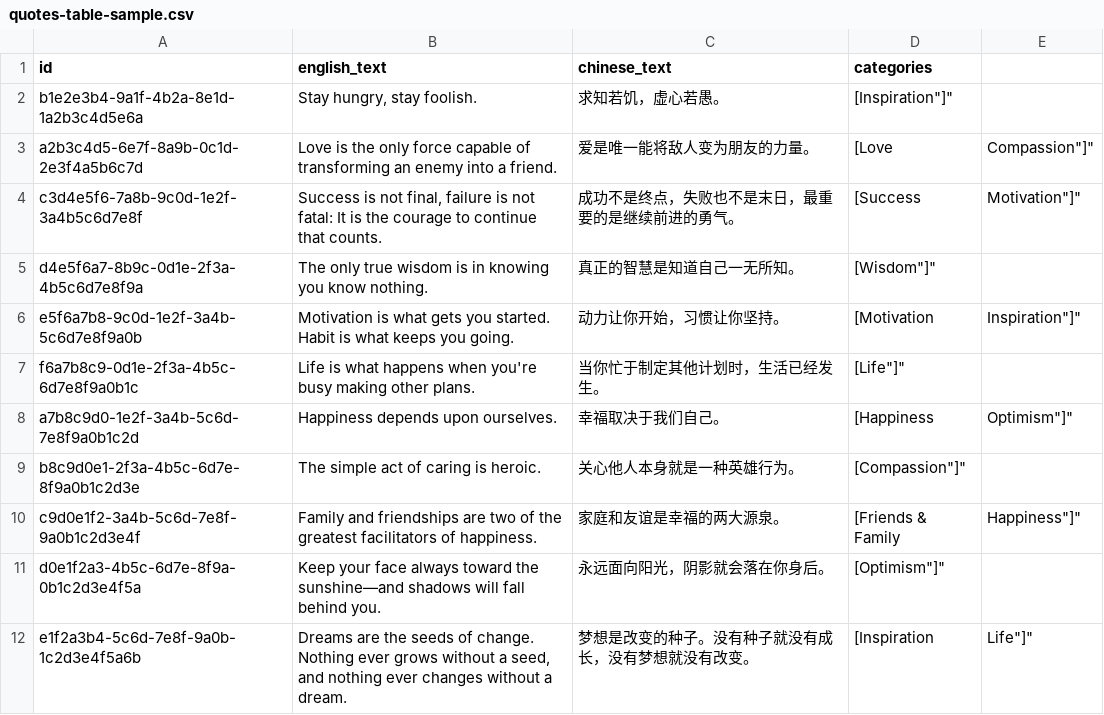
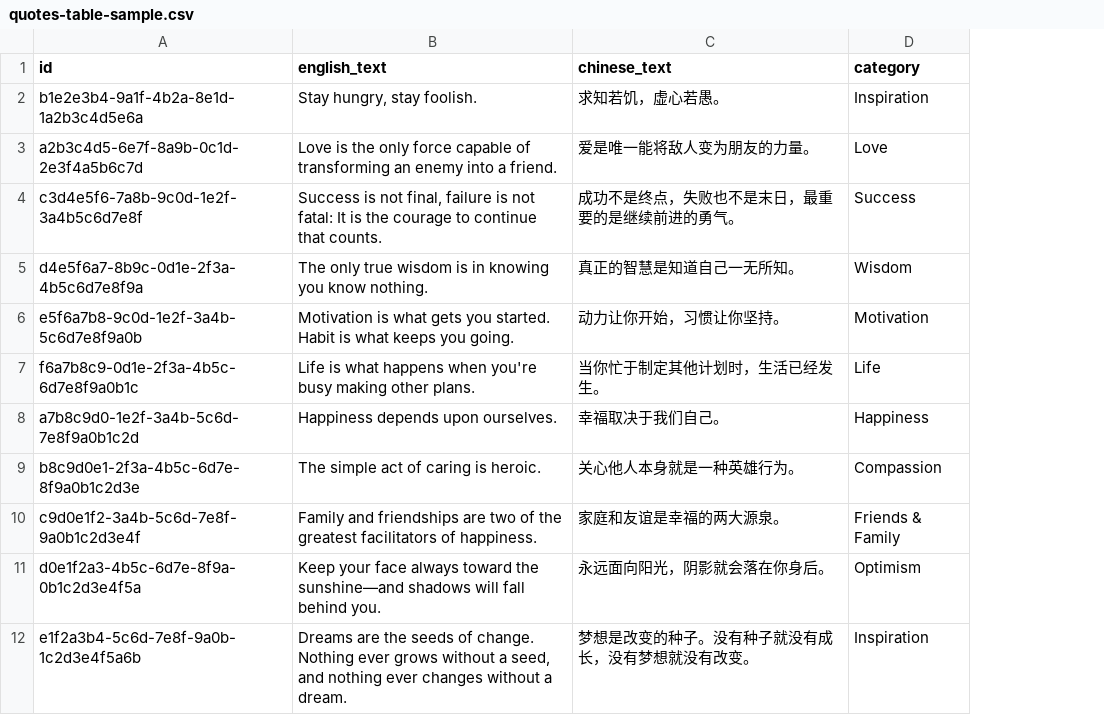
Before and after one commit to terrancehah/whole-ios, a CSV file: quotes-table-sample.csv, drawn as a sheet; only a part is shown; removed rows and columns are numbered as before the commit, all else as after; the diff covers the shown part only; the diff names each change by its address in the sheet, - before the commit and + after, or states it on an @@ line.

Commit message:
Refactor quote model to use single category instead of category array

```diff
--- a/quotes-table-sample.csv
+++ b/quotes-table-sample.csv
-column D (categories), rows 2-12: [Inspiration"]" | [Love | [Success | [Wisdom"]" | [Motivation | [Life"]" | [Happiness | [Compassion"]" | [Friends & Family | [Optimism"]" | [Inspiration
-column E, rows 3-12: Compassion"]" | Motivation"]" |  | Inspiration"]" |  | Optimism"]" |  | Happiness"]" |  | Life"]"
+column D (category), rows 2-12: Inspiration | Love | Success | Wisdom | Motivation | Life | Happiness | Compassion | Friends & Family | Optimism | Inspiration
```
Also changed, not shown: 34 added rows elsewhere in this file, 8 other files.
